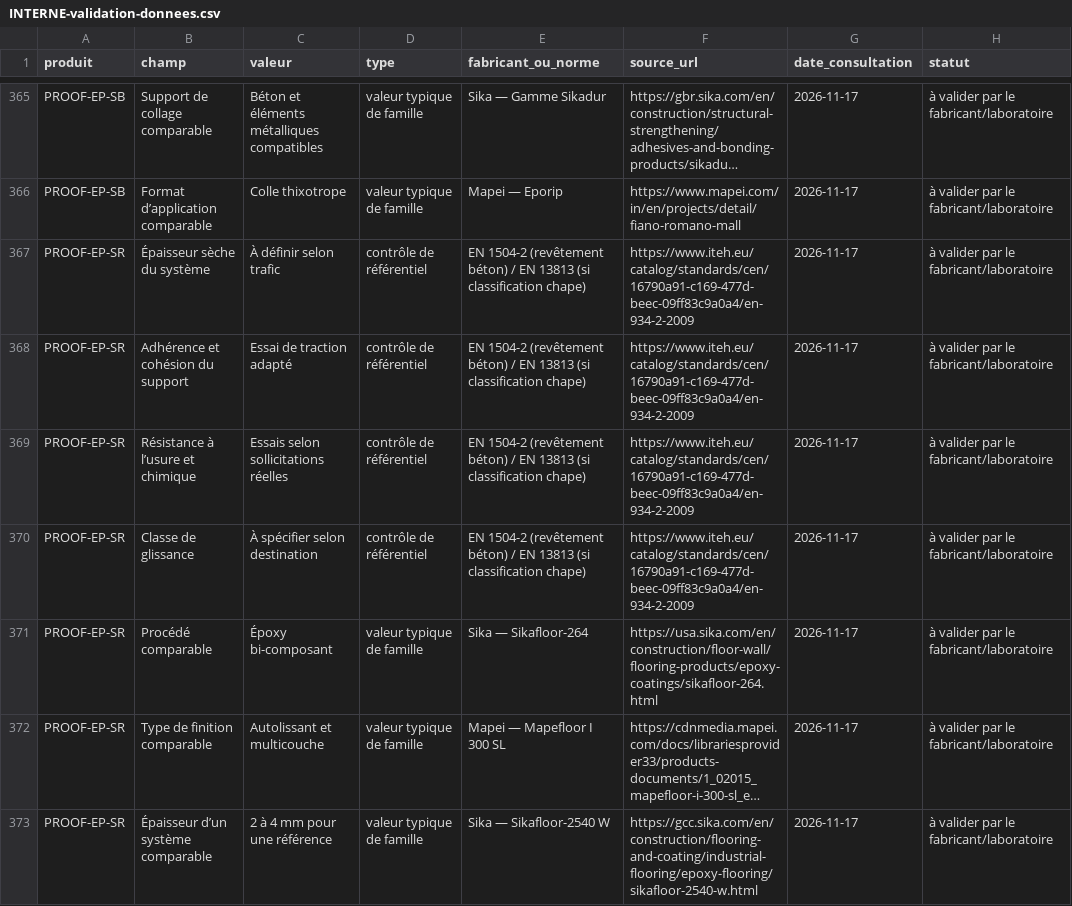
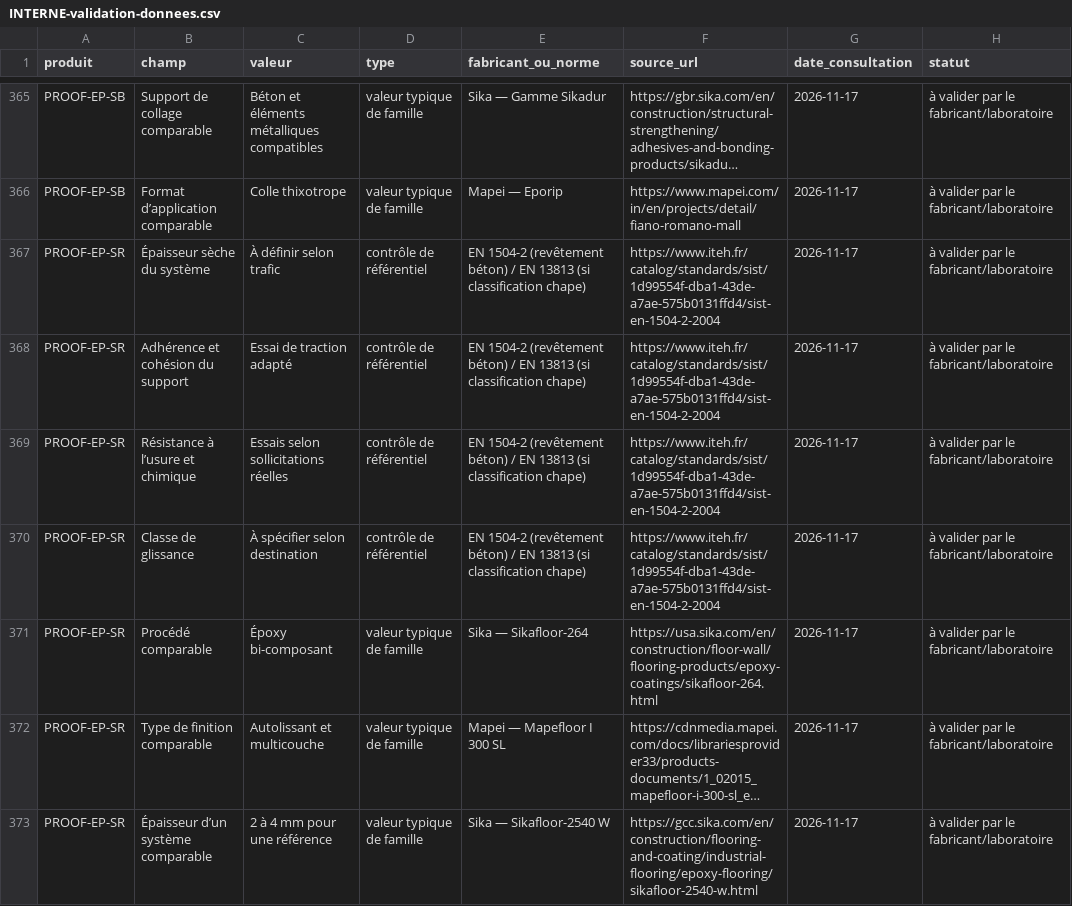
Before and after one commit to Verwolfy/nextgen-website, a CSV file: docs/INTERNE-validation-donnees.csv, drawn as a sheet; only a part is shown, gaps mark what is left out; long unchanged cells end in …; the diff names each change by its address in the sheet, - before the commit and + after, or states it on an @@ line.

Commit message:
feat(fenek): publish all 34 PROOF FLOW PAINT technical sheets in FR AR EN and extend 150-PDF exporter

```diff
--- a/docs/INTERNE-validation-donnees.csv
+++ b/docs/INTERNE-validation-donnees.csv
-F367:F370 (source_url): https://www.iteh.eu/catalog/standards/cen/16790a91-c169-477d-beec-09ff83c9a0a4/en-934-2-2009
+F367:F370 (source_url): https://www.iteh.fr/catalog/standards/sist/1d99554f-dba1-43de-a7ae-575b0131ffd4/sist-en-1504-2-2004
```
Also changed, not shown: 12 other files.
